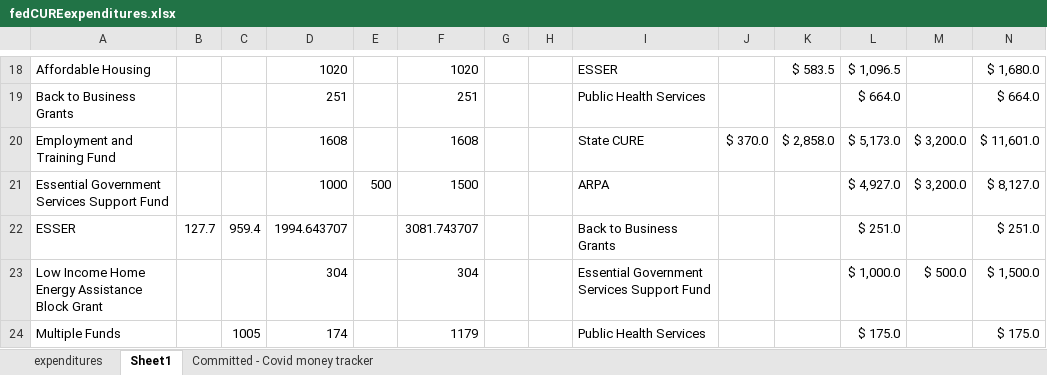
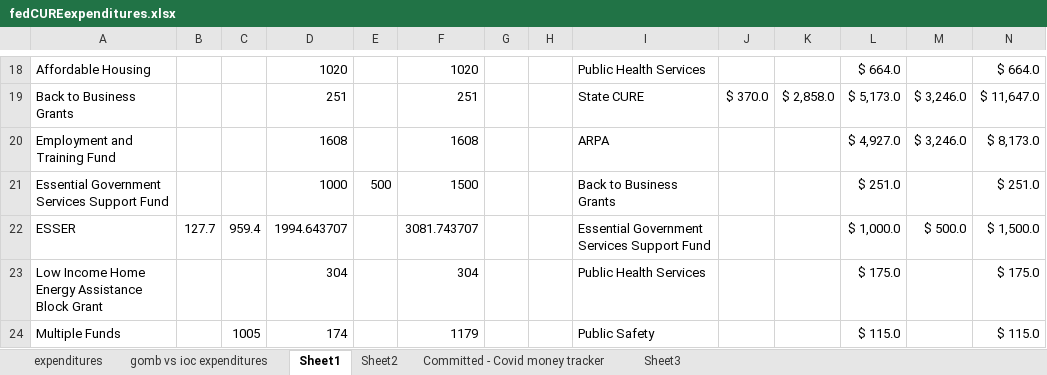
Before and after one commit to AleaWM/Fiscal-Futures, an Excel workbook: fedCUREexpenditures.xlsx, sheet Sheet1, drawn as a sheet; only a part is shown, gaps mark what is left out; values as stored, in another font and other column widths than the file's, no borders; the diff covers the shown part only; the diff names each change by its address in the sheet, - before the commit and + after, or states it on an @@ line.

```diff
--- a/fedCUREexpenditures.xlsx (sheet Sheet1)
+++ b/fedCUREexpenditures.xlsx (sheet Sheet1)
+sheet tab: gomb vs ioc expenditures
+sheet tab: Sheet2
+sheet tab: Sheet3
-I18: ESSER
+I18: Public Health Services
-K18: $ 583.5
+K18: (empty)
-L18: $ 1,096.5
+L18: $ 664.0
-N18: $ 1,680.0
+N18: $ 664.0
-I19: Public Health Services
+I19: State CURE
-J19: (empty)
+J19: $ 370.0
-K19: (empty)
+K19: $ 2,858.0
-L19: $ 664.0
+L19: $ 5,173.0
-M19: (empty)
+M19: $ 3,246.0
-N19: $ 664.0
+N19: $ 11,647.0
-I20: State CURE
+I20: ARPA
-J20: $ 370.0
+J20: (empty)
-K20: $ 2,858.0
+K20: (empty)
-L20: $ 5,173.0
+L20: $ 4,927.0
-M20: $ 3,200.0
+M20: $ 3,246.0
-N20: $ 11,601.0
+N20: $ 8,173.0
-I21: ARPA
+I21: Back to Business Grants
-L21: $ 4,927.0
+L21: $ 251.0
-M21: $ 3,200.0
+M21: (empty)
-N21: $ 8,127.0
+N21: $ 251.0
-I22: Back to Business Grants
+I22: Essential Government Services Support Fund
-L22: $ 251.0
+L22: $ 1,000.0
-M22: (empty)
+M22: $ 500.0
-N22: $ 251.0
+N22: $ 1,500.0
-I23: Essential Government Services Support Fund
+I23: Public Health Services
-L23: $ 1,000.0
+L23: $ 175.0
-M23: $ 500.0
+M23: (empty)
-N23: $ 1,500.0
+N23: $ 175.0
-I24: Public Health Services
+I24: Public Safety
-L24: $ 175.0
+L24: $ 115.0
-N24: $ 175.0
+N24: $ 115.0
```
Also changed, not shown: 1 added row, 1 removed row and 47 edited cells elsewhere in this sheet, sheet expenditures, federalcoviddollars.xlsx, summary_file_FY2022_withTotals.xlsx, 40 other files.
